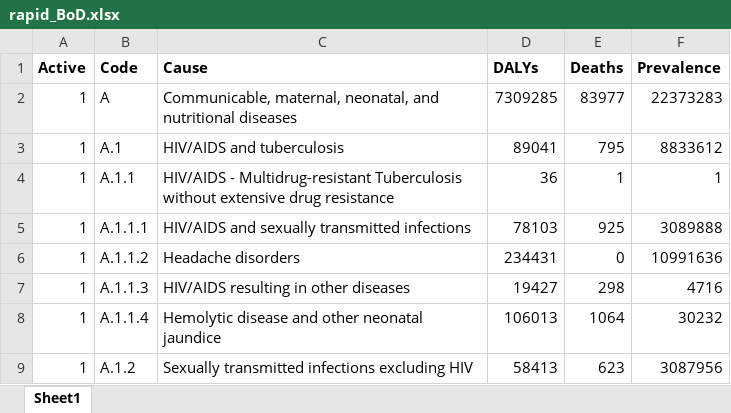
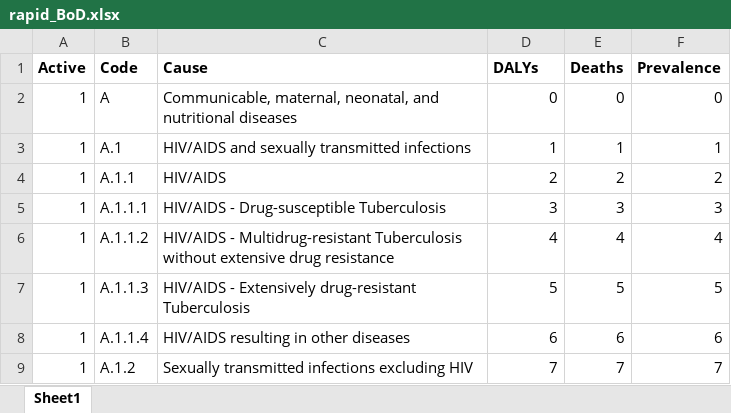
Before and after one commit to sciris/hiptool-analyses, an Excel workbook: rapid/rapid_BoD.xlsx, sheet Sheet1, drawn as a sheet; only a part is shown; values as stored, in another font and other column widths than the file's, no borders; table styles not drawn; the diff covers the shown part only; the diff names each change by its address in the sheet, - before the commit and + after, or states it on an @@ line.

```diff
--- a/rapid/rapid_BoD.xlsx (sheet Sheet1)
+++ b/rapid/rapid_BoD.xlsx (sheet Sheet1)
-D2 (DALYs): 7309285
+D2 (DALYs): 0
-E2 (Deaths): 83977
+E2 (Deaths): 0
-F2 (Prevalence): 22373283
+F2 (Prevalence): 0
-C3 (Cause): HIV/AIDS and tuberculosis
+C3 (Cause): HIV/AIDS and sexually transmitted infections
-D3 (DALYs): 89041
+D3 (DALYs): 1
-E3 (Deaths): 795
+E3 (Deaths): 1
-F3 (Prevalence): 8833612
+F3 (Prevalence): 1
-C4 (Cause): HIV/AIDS - Multidrug-resistant Tuberculosis without extensive drug resistance
+C4 (Cause): HIV/AIDS
-D4 (DALYs): 36
+D4 (DALYs): 2
-E4 (Deaths): 1
+E4 (Deaths): 2
-F4 (Prevalence): 1
+F4 (Prevalence): 2
-C5 (Cause): HIV/AIDS and sexually transmitted infections
+C5 (Cause): HIV/AIDS - Drug-susceptible Tuberculosis
-D5 (DALYs): 78103
+D5 (DALYs): 3
-E5 (Deaths): 925
+E5 (Deaths): 3
-F5 (Prevalence): 3089888
+F5 (Prevalence): 3
-C6 (Cause): Headache disorders
+C6 (Cause): HIV/AIDS - Multidrug-resistant Tuberculosis without extensive drug resistance
-D6 (DALYs): 234431
+D6 (DALYs): 4
-E6 (Deaths): 0
+E6 (Deaths): 4
-F6 (Prevalence): 10991636
+F6 (Prevalence): 4
-C7 (Cause): HIV/AIDS resulting in other diseases
+C7 (Cause): HIV/AIDS - Extensively drug-resistant Tuberculosis
-D7 (DALYs): 19427
+D7 (DALYs): 5
-E7 (Deaths): 298
+E7 (Deaths): 5
-F7 (Prevalence): 4716
+F7 (Prevalence): 5
-C8 (Cause): Hemolytic disease and other neonatal jaundice
+C8 (Cause): HIV/AIDS resulting in other diseases
-D8 (DALYs): 106013
+D8 (DALYs): 6
-E8 (Deaths): 1064
+E8 (Deaths): 6
-F8 (Prevalence): 30232
+F8 (Prevalence): 6
-D9 (DALYs): 58413
+D9 (DALYs): 7
-E9 (Deaths): 623
+E9 (Deaths): 7
-F9 (Prevalence): 3087956
+F9 (Prevalence): 7
```
Also changed, not shown: 1062 edited cells elsewhere in this sheet, 3 other files.
